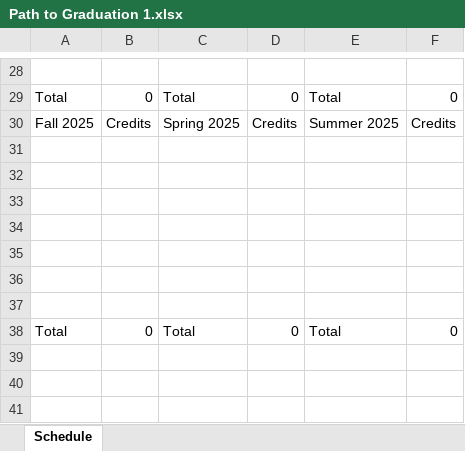
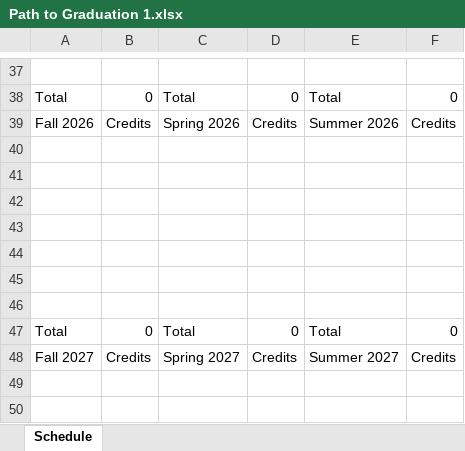
Before and after one commit to RivalFox/SmartPlannerTools, an Excel workbook: SmartPlannerApp/ExcelFiles/Path to Graduation 1.xlsx, sheet Schedule, drawn as a sheet; only a part is shown, gaps mark what is left out; the shorter side is filled out with more unchanged rows; values as stored, in another font and other column widths than the file's, no borders; addresses are those after the commit; the diff covers the shown part only; the diff names each change by its address in the sheet, - before the commit and + after, or states it on an @@ line.

```diff
--- a/SmartPlannerApp/ExcelFiles/Path to Graduation 1.xlsx (sheet Schedule)
+++ b/SmartPlannerApp/ExcelFiles/Path to Graduation 1.xlsx (sheet Schedule)
-A39: Fall 2025
+A39: Fall 2026
-C39: Spring 2025
+C39: Spring 2026
-E39: Summer 2025
+E39: Summer 2026
+row 40: (empty)
+row 41: (empty)
+row 42: (empty)
+row 43: (empty)
+row 44: (empty)
+row 45: (empty)
+row 46: (empty)
+row 47: Total | 0 | Total | 0 | Total | 0
+row 48: Fall 2027 | Credits | Spring 2027 | Credits | Summer 2027 | Credits
```
Also changed, not shown: 10 added rows, 1 removed row, 2 moved rows and 12 edited cells elsewhere in this sheet, formulas that keep their value, 4 other files.
